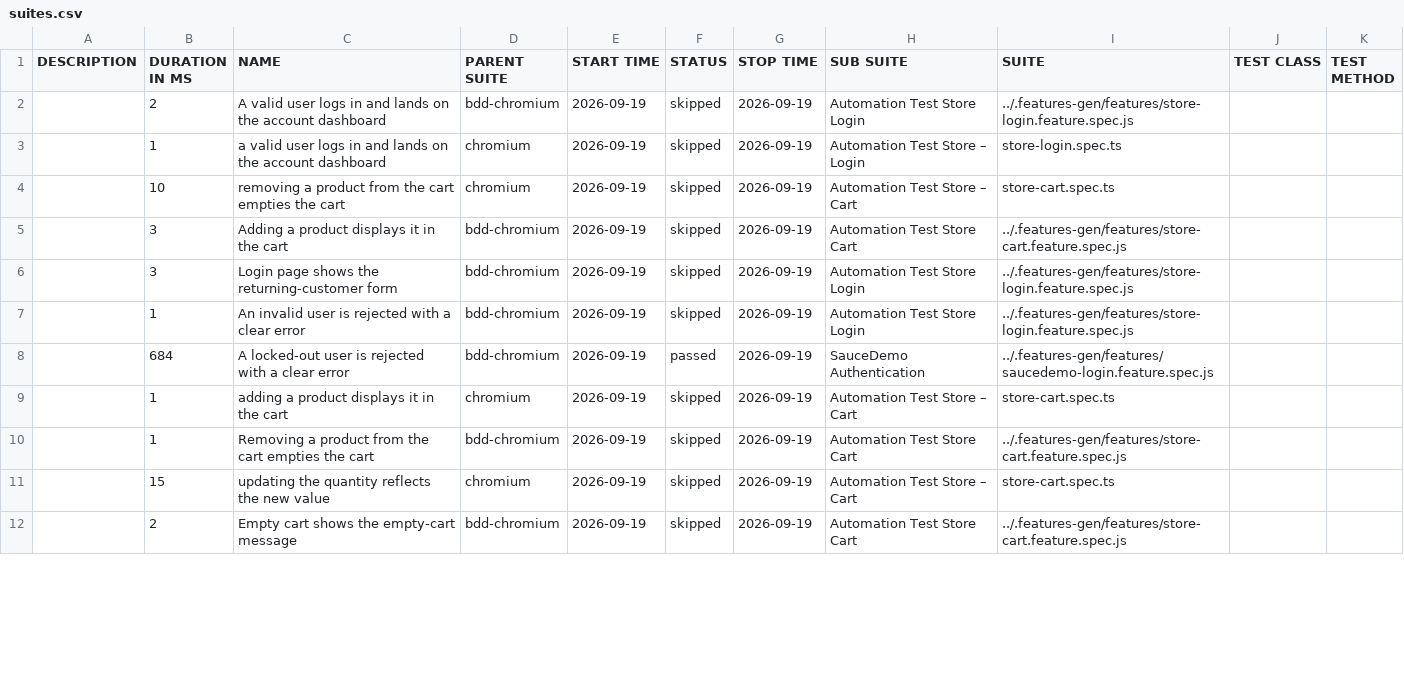
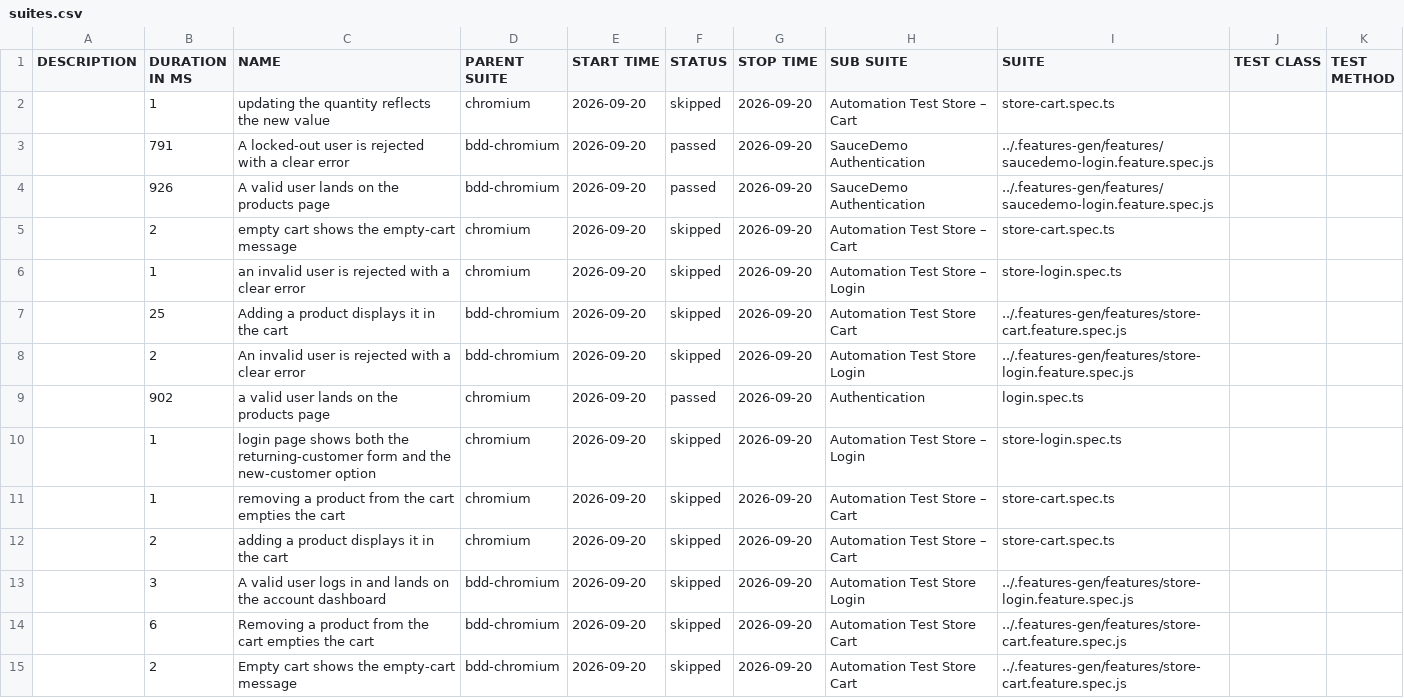
Before and after one commit to Cacheater/playwright-e2e-framework, a CSV file: data/suites.csv, drawn as a sheet; only a part is shown; the diff covers the shown part only.

```diff
--- a/data/suites.csv
+++ b/data/suites.csv
@@ -1,12 +1,15 @@
 "DESCRIPTION","DURATION IN MS","NAME","PARENT SUITE","START TIME","STATUS","STOP TIME","SUB SUITE","SUITE","TEST CLASS","TEST METHOD"
-"","2","A valid user logs in and lands on the account dashboard","bdd-chromium","2026-09-19","skipped","2026-09-19","Automation Test Store Login","../.features-gen/features/store-login.feature.spec.js","",""
-"","1","a valid user logs in and lands on the account dashboard","chromium","2026-09-19","skipped","2026-09-19","Automation Test Store – Login","store-login.spec.ts","",""
-"","10","removing a product from the cart empties the cart","chromium","2026-09-19","skipped","2026-09-19","Automation Test Store – Cart","store-cart.spec.ts","",""
-"","3","Adding a product displays it in the cart","bdd-chromium","2026-09-19","skipped","2026-09-19","Automation Test Store Cart","../.features-gen/features/store-cart.feature.spec.js","",""
-"","3","Login page shows the returning-customer form","bdd-chromium","2026-09-19","skipped","2026-09-19","Automation Test Store Login","../.features-gen/features/store-login.feature.spec.js","",""
-"","1","An invalid user is rejected with a clear error","bdd-chromium","2026-09-19","skipped","2026-09-19","Automation Test Store Login","../.features-gen/features/store-login.feature.spec.js","",""
-"","684","A locked-out user is rejected with a clear error","bdd-chromium","2026-09-19","passed","2026-09-19","SauceDemo Authentication","../.features-gen/features/saucedemo-login.feature.spec.js","",""
-"","1","adding a product displays it in the cart","chromium","2026-09-19","skipped","2026-09-19","Automation Test Store – Cart","store-cart.spec.ts","",""
-"","1","Removing a product from the cart empties the cart","bdd-chromium","2026-09-19","skipped","2026-09-19","Automation Test Store Cart","../.features-gen/features/store-cart.feature.spec.js","",""
-"","15","updating the quantity reflects the new value","chromium","2026-09-19","skipped","2026-09-19","Automation Test Store – Cart","store-cart.spec.ts","",""
-"","2","Empty cart shows the empty-cart message","bdd-chromium","2026-09-19","skipped","2026-09-19","Automation Test Store Cart","../.features-gen/features/store-cart.feature.spec.js","",""
+"","1","updating the quantity reflects the new value","chromium","2026-09-20","skipped","2026-09-20","Automation Test Store – Cart","store-cart.spec.ts","",""
+"","791","A locked-out user is rejected with a clear error","bdd-chromium","2026-09-20","passed","2026-09-20","SauceDemo Authentication","../.features-gen/features/saucedemo-login.feature.spec.js","",""
+"","926","A valid user lands on the products page","bdd-chromium","2026-09-20","passed","2026-09-20","SauceDemo Authentication","../.features-gen/features/saucedemo-login.feature.spec.js","",""
+"","2","empty cart shows the empty-cart message","chromium","2026-09-20","skipped","2026-09-20","Automation Test Store – Cart","store-cart.spec.ts","",""
+"","1","an invalid user is rejected with a clear error","chromium","2026-09-20","skipped","2026-09-20","Automation Test Store – Login","store-login.spec.ts","",""
+"","25","Adding a product displays it in the cart","bdd-chromium","2026-09-20","skipped","2026-09-20","Automation Test Store Cart","../.features-gen/features/store-cart.feature.spec.js","",""
+"","2","An invalid user is rejected with a clear error","bdd-chromium","2026-09-20","skipped","2026-09-20","Automation Test Store Login","../.features-gen/features/store-login.feature.spec.js","",""
+"","902","a valid user lands on the products page","chromium","2026-09-20","passed","2026-09-20","Authentication","login.spec.ts","",""
+"","1","login page shows both the returning-customer form and the new-customer option","chromium","2026-09-20","skipped","2026-09-20","Automation Test Store – Login","store-login.spec.ts","",""
+"","1","removing a product from the cart empties the cart","chromium","2026-09-20","skipped","2026-09-20","Automation Test Store – Cart","store-cart.spec.ts","",""
+"","2","adding a product displays it in the cart","chromium","2026-09-20","skipped","2026-09-20","Automation Test Store – Cart","store-cart.spec.ts","",""
+"","3","A valid user logs in and lands on the account dashboard","bdd-chromium","2026-09-20","skipped","2026-09-20","Automation Test Store Login","../.features-gen/features/store-login.feature.spec.js","",""
+"","6","Removing a product from the cart empties the cart","bdd-chromium","2026-09-20","skipped","2026-09-20","Automation Test Store Cart","../.features-gen/features/store-cart.feature.spec.js","",""
+"","2","Empty cart shows the empty-cart message","bdd-chromium","2026-09-20","skipped","2026-09-20","Automation Test Store Cart","../.features-gen/features/store-cart.feature.spec.js","",""
```
Also changed, not shown: 2 added rows, 5 removed rows and 7 edited cells elsewhere in this file, 50 other files.
